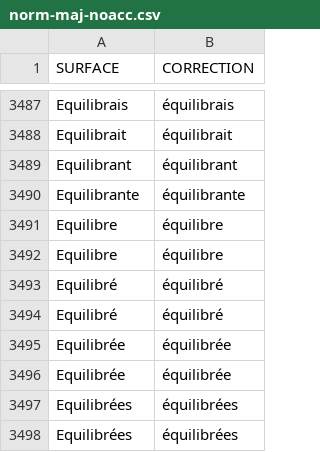
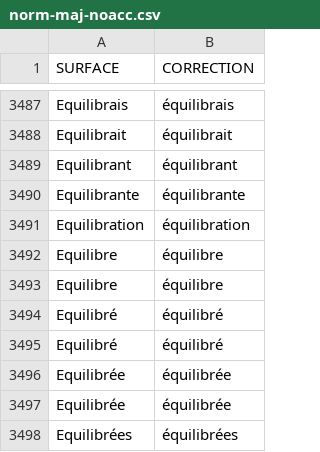
Before and after one commit to oeuvres/alix, a CSV file: fr/src/resources/com/github/oeuvres/alix/fr/norm-maj-noacc.csv, drawn as a sheet; only a part is shown, gaps mark what is left out; the shorter side is filled out with more unchanged rows.

```diff
--- a/fr/src/resources/com/github/oeuvres/alix/fr/norm-maj-noacc.csv
+++ b/fr/src/resources/com/github/oeuvres/alix/fr/norm-maj-noacc.csv
@@ -3490,2 +3490,3 @@ Equilibrant,équilibrant
 Equilibrante,équilibrante
+Equilibration,équilibration
 Equilibre,équilibre
```
Also changed, not shown: fr/src/resources/com/github/oeuvres/alix/fr/norm-misc.csv, fr/src/resources/com/github/oeuvres/alix/fr/norm-variants.csv, 1 other file.
